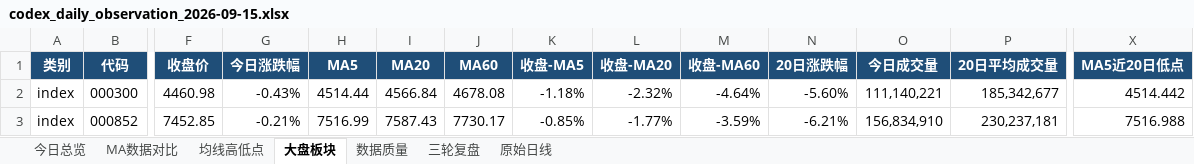
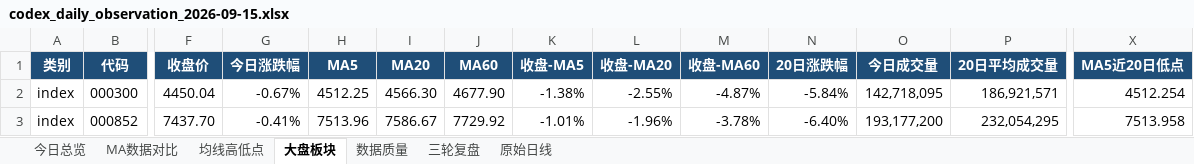
Before and after one commit to ghskb1949/a-share-dashboard, an Excel workbook: codex_daily_observation_2026-09-15.xlsx, sheet 大盘板块, drawn as a sheet; only a part is shown, gaps mark what is left out; values as stored, in another font and other column widths than the file's, no borders; the diff covers the shown part only; the diff names each change by its address in the sheet, - before the commit and + after, or states it on an @@ line.

```diff
--- a/codex_daily_observation_2026-09-15.xlsx (sheet 大盘板块)
+++ b/codex_daily_observation_2026-09-15.xlsx (sheet 大盘板块)
-F2 (收盘价): 4460.98
+F2 (收盘价): 4450.04
-G2 (今日涨跌幅): -0.43%
+G2 (今日涨跌幅): -0.67%
-H2 (MA5): 4514.44
+H2 (MA5): 4512.25
-I2 (MA20): 4566.84
+I2 (MA20): 4566.30
-J2 (MA60): 4678.08
+J2 (MA60): 4677.90
-K2 (收盘-MA5): -1.18%
+K2 (收盘-MA5): -1.38%
-L2 (收盘-MA20): -2.32%
+L2 (收盘-MA20): -2.55%
-M2 (收盘-MA60): -4.64%
+M2 (收盘-MA60): -4.87%
-N2 (20日涨跌幅): -5.60%
+N2 (20日涨跌幅): -5.84%
-O2 (今日成交量): 111,140,221
+O2 (今日成交量): 142,718,095
-P2 (20日平均成交量): 185,342,677
+P2 (20日平均成交量): 186,921,571
-X2 (MA5近20日低点): 4514.442
+X2 (MA5近20日低点): 4512.254
-F3 (收盘价): 7452.85
+F3 (收盘价): 7437.70
-G3 (今日涨跌幅): -0.21%
+G3 (今日涨跌幅): -0.41%
-H3 (MA5): 7516.99
+H3 (MA5): 7513.96
-I3 (MA20): 7587.43
+I3 (MA20): 7586.67
-J3 (MA60): 7730.17
+J3 (MA60): 7729.92
-K3 (收盘-MA5): -0.85%
+K3 (收盘-MA5): -1.01%
-L3 (收盘-MA20): -1.77%
+L3 (收盘-MA20): -1.96%
-M3 (收盘-MA60): -3.59%
+M3 (收盘-MA60): -3.78%
-N3 (20日涨跌幅): -6.21%
+N3 (20日涨跌幅): -6.40%
-O3 (今日成交量): 156,834,910
+O3 (今日成交量): 193,177,200
-P3 (20日平均成交量): 230,237,181
+P3 (20日平均成交量): 232,054,295
-X3 (MA5近20日低点): 7516.988
+X3 (MA5近20日低点): 7513.958
```
Also changed, not shown: 123 edited cells elsewhere in this sheet, sheet 原始日线, sheet 均线高低点, sheet MA数据对比, sheet 今日总览, sheet 数据质量, output/codex_daily_observation_2026-09-15.xlsx, 3 other files.
